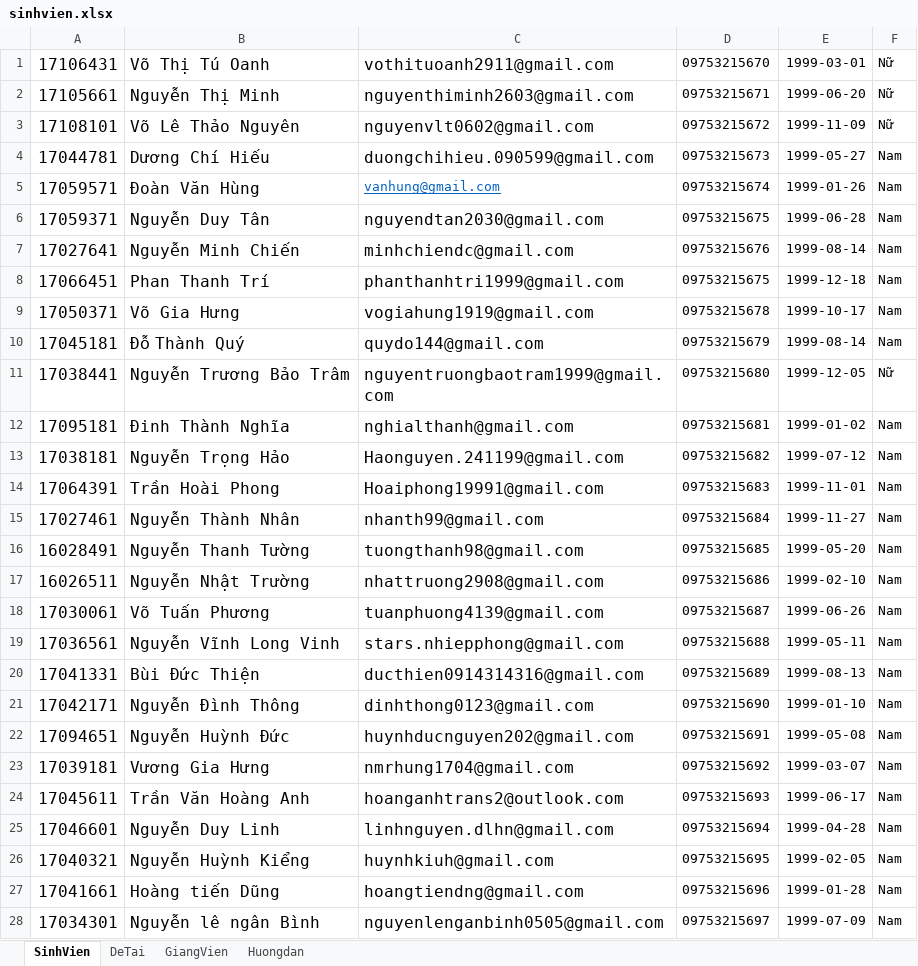
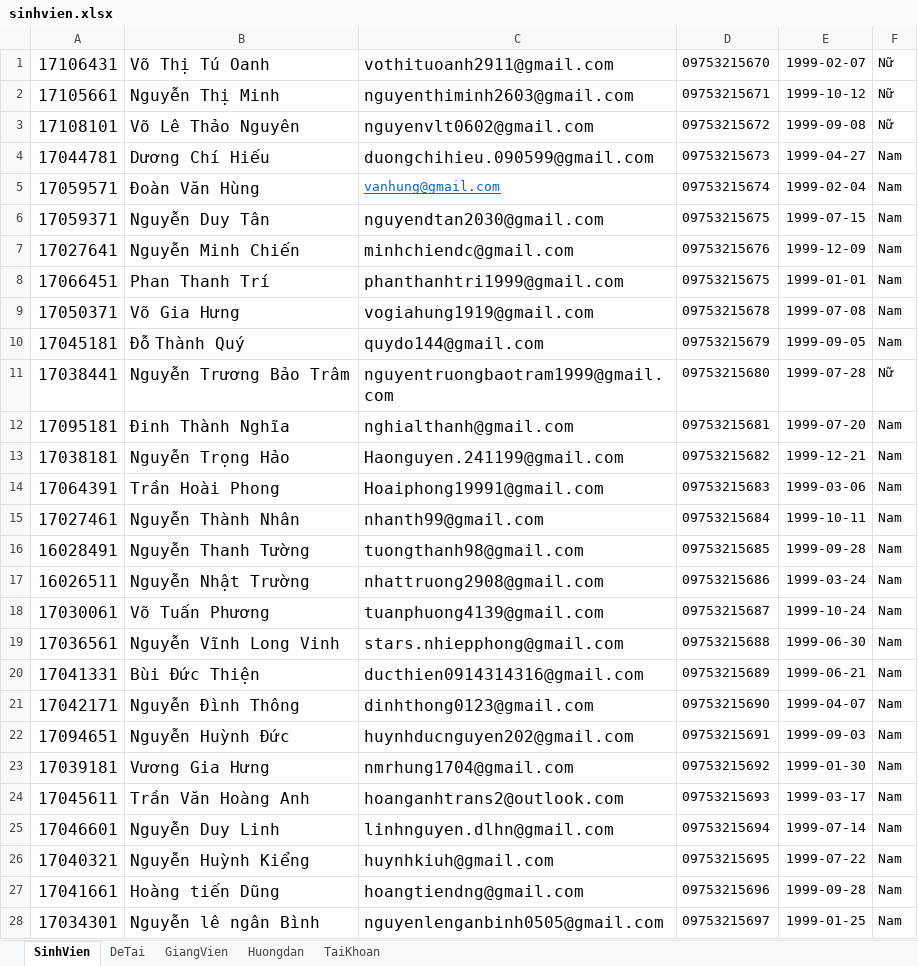
Before and after one commit to hoanganhtrans2/BaiTapLonWWW, an Excel workbook: sinhvien.xlsx, sheet SinhVien, drawn as a sheet; only a part is shown; values as stored, in another font and other column widths than the file's, no borders; the diff covers the shown part only; the diff names each change by its address in the sheet, - before the commit and + after, or states it on an @@ line.

```diff
--- a/sinhvien.xlsx (sheet SinhVien)
+++ b/sinhvien.xlsx (sheet SinhVien)
+sheet tab: TaiKhoan
-E1: 1999-03-01
+E1: 1999-02-07
-E2: 1999-06-20
+E2: 1999-10-12
-E3: 1999-11-09
+E3: 1999-09-08
-E4: 1999-05-27
+E4: 1999-04-27
-E5: 1999-01-26
+E5: 1999-02-04
-E6: 1999-06-28
+E6: 1999-07-15
-E7: 1999-08-14
+E7: 1999-12-09
-E8: 1999-12-18
+E8: 1999-01-01
-E9: 1999-10-17
+E9: 1999-07-08
-E10: 1999-08-14
+E10: 1999-09-05
-E11: 1999-12-05
+E11: 1999-07-28
-E12: 1999-01-02
+E12: 1999-07-20
-E13: 1999-07-12
+E13: 1999-12-21
-E14: 1999-11-01
+E14: 1999-03-06
-E15: 1999-11-27
+E15: 1999-10-11
-E16: 1999-05-20
+E16: 1999-09-28
-E17: 1999-02-10
+E17: 1999-03-24
-E18: 1999-06-26
+E18: 1999-10-24
-E19: 1999-05-11
+E19: 1999-06-30
-E20: 1999-08-13
+E20: 1999-06-21
-E21: 1999-01-10
+E21: 1999-04-07
-E22: 1999-05-08
+E22: 1999-09-03
-E23: 1999-03-07
+E23: 1999-01-30
-E24: 1999-06-17
+E24: 1999-03-17
-E25: 1999-04-28
+E25: 1999-07-14
-E26: 1999-02-05
+E26: 1999-07-22
-E27: 1999-01-28
+E27: 1999-09-28
-E28: 1999-07-09
+E28: 1999-01-25
```
Also changed, not shown: 33 edited cells elsewhere in this sheet, sheet GiangVien, 2 other files.
